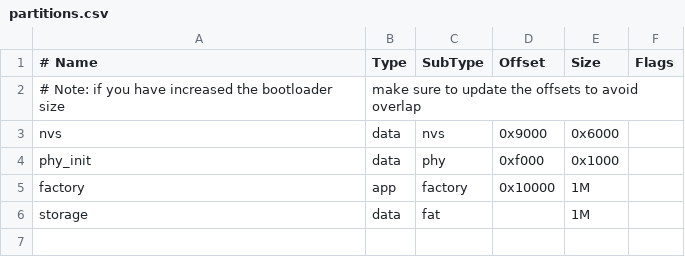
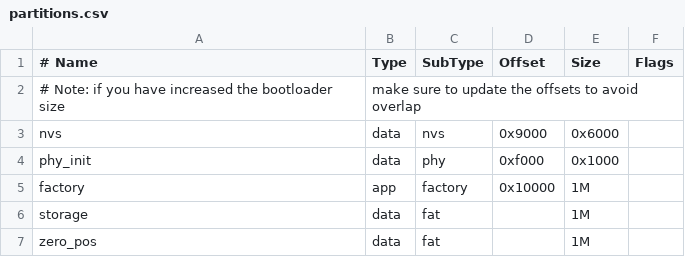
Before and after one commit to SKARPG/6_DOF_robot, a CSV file: partitions.csv, drawn as a sheet.

```diff
--- a/partitions.csv
+++ b/partitions.csv
@@ -6 +6,2 @@ factory,  app,  factory, 0x10000, 1M,
 storage,  data, fat,     ,        1M,
+zero_pos, data, fat,     ,        1M,
```
Also changed, not shown: 6 other files.
